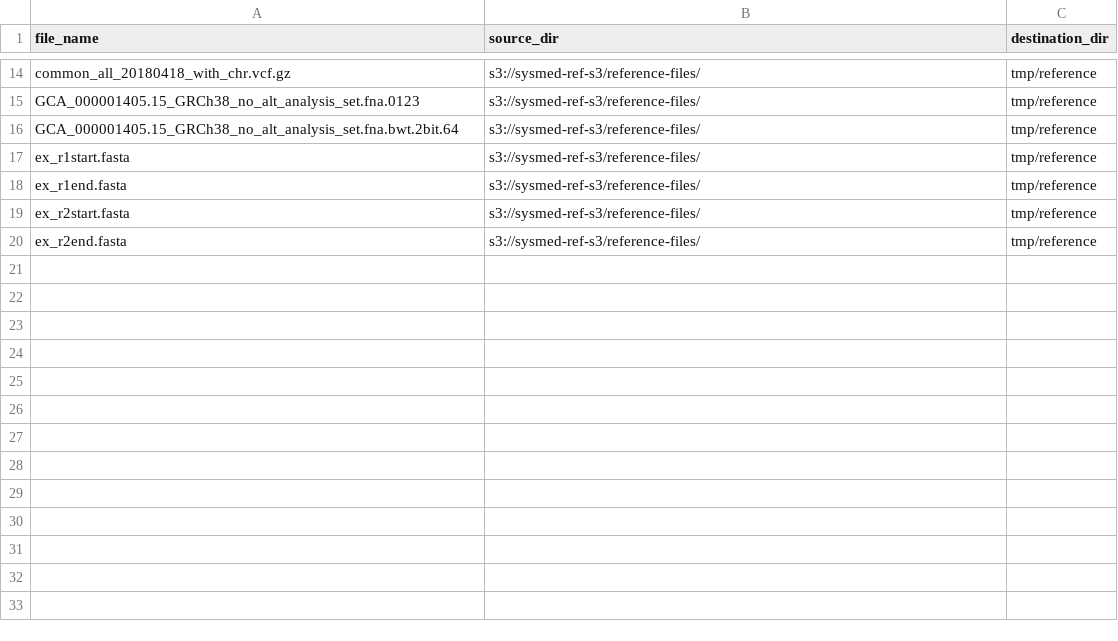
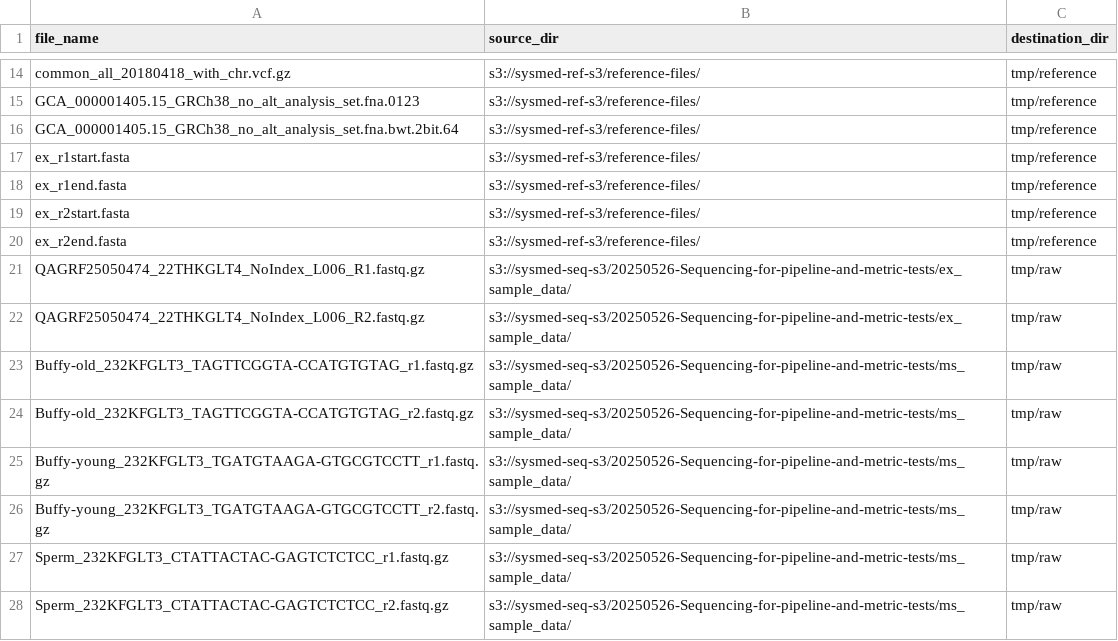
Before and after one commit to systematicmedicine/SomaticCODEC, a CSV file: config/download_list.csv, drawn as a sheet; only a part is shown, gaps mark what is left out.

Commit message:
Updates for ex_samples and fixes

```diff
--- a/config/download_list.csv
+++ b/config/download_list.csv
@@ -20 +20,9 @@ ex_r2start.fasta,s3://sysmed-ref-s3/reference-files/,tmp/reference
 ex_r2end.fasta,s3://sysmed-ref-s3/reference-files/,tmp/reference
+QAGRF25050474_22THKGLT4_NoIndex_L006_R1.fastq.gz,s3://sysmed-seq-s3/20250526-Sequencing-for-pipeline-and-metric-tests/ex_sample_data/,tmp/raw
+QAGRF25050474_22THKGLT4_NoIndex_L006_R2.fastq.gz,s3://sysmed-seq-s3/20250526-Sequencing-for-pipeline-and-metric-tests/ex_sample_data/,tmp/raw
+Buffy-old_232KFGLT3_TAGTTCGGTA-CCATGTGTAG_r1.fastq.gz,s3://sysmed-seq-s3/20250526-Sequencing-for-pipeline-and-metric-tests/ms_sample_data/,tmp/raw
+Buffy-old_232KFGLT3_TAGTTCGGTA-CCATGTGTAG_r2.fastq.gz,s3://sysmed-seq-s3/20250526-Sequencing-for-pipeline-and-metric-tests/ms_sample_data/,tmp/raw
+Buffy-young_232KFGLT3_TGATGTAAGA-GTGCGTCCTT_r1.fastq.gz,s3://sysmed-seq-s3/20250526-Sequencing-for-pipeline-and-metric-tests/ms_sample_data/,tmp/raw
+Buffy-young_232KFGLT3_TGATGTAAGA-GTGCGTCCTT_r2.fastq.gz,s3://sysmed-seq-s3/20250526-Sequencing-for-pipeline-and-metric-tests/ms_sample_data/,tmp/raw
+Sperm_232KFGLT3_CTATTACTAC-GAGTCTCTCC_r1.fastq.gz,s3://sysmed-seq-s3/20250526-Sequencing-for-pipeline-and-metric-tests/ms_sample_data/,tmp/raw
+Sperm_232KFGLT3_CTATTACTAC-GAGTCTCTCC_r2.fastq.gz,s3://sysmed-seq-s3/20250526-Sequencing-for-pipeline-and-metric-tests/ms_sample_data/,tmp/raw
```
Also changed, not shown: config/ex_samples.csv, 2 other files.
